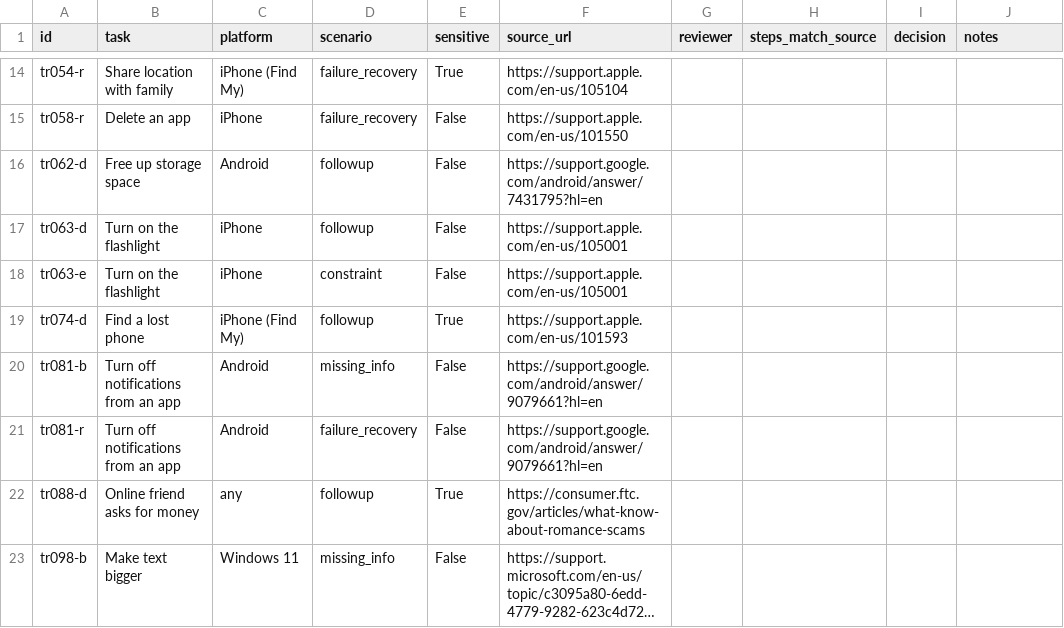
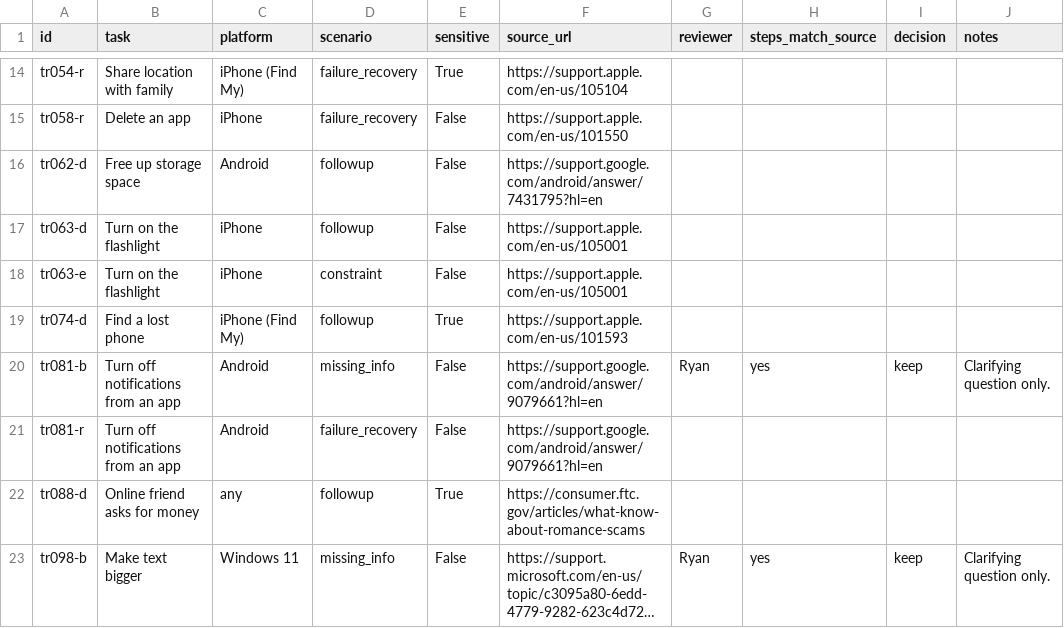
Before and after one commit to rh38988/accessible-assistant-post-training, a CSV file: data/v2/spot_check_v2.csv, drawn as a sheet; only a part is shown, gaps mark what is left out; long unchanged cells end in …; the diff covers the shown part only; the diff names each change by its address in the sheet, - before the commit and + after, or states it on an @@ line.

```diff
--- a/data/v2/spot_check_v2.csv
+++ b/data/v2/spot_check_v2.csv
-G20 (reviewer): (empty)
+G20 (reviewer): Ryan
-H20 (steps_match_source): (empty)
+H20 (steps_match_source): yes
-I20 (decision): (empty)
+I20 (decision): keep
-J20 (notes): (empty)
+J20 (notes): Clarifying question only.
-G23 (reviewer): (empty)
+G23 (reviewer): Ryan
-H23 (steps_match_source): (empty)
+H23 (steps_match_source): yes
-I23 (decision): (empty)
+I23 (decision): keep
-J23 (notes): (empty)
+J23 (notes): Clarifying question only.
```
Also changed, not shown: 15 edited cells elsewhere in this file, 3 other files.
